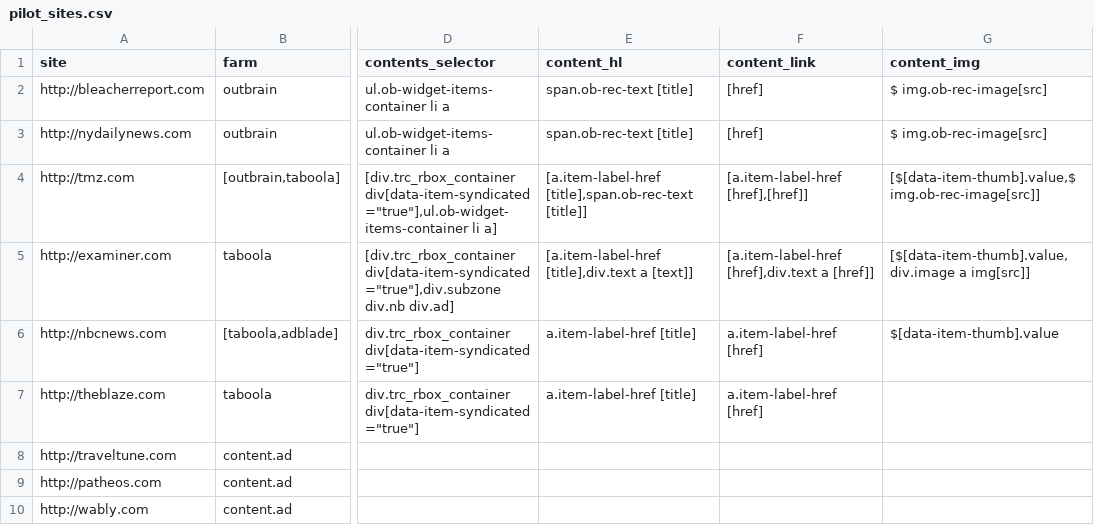
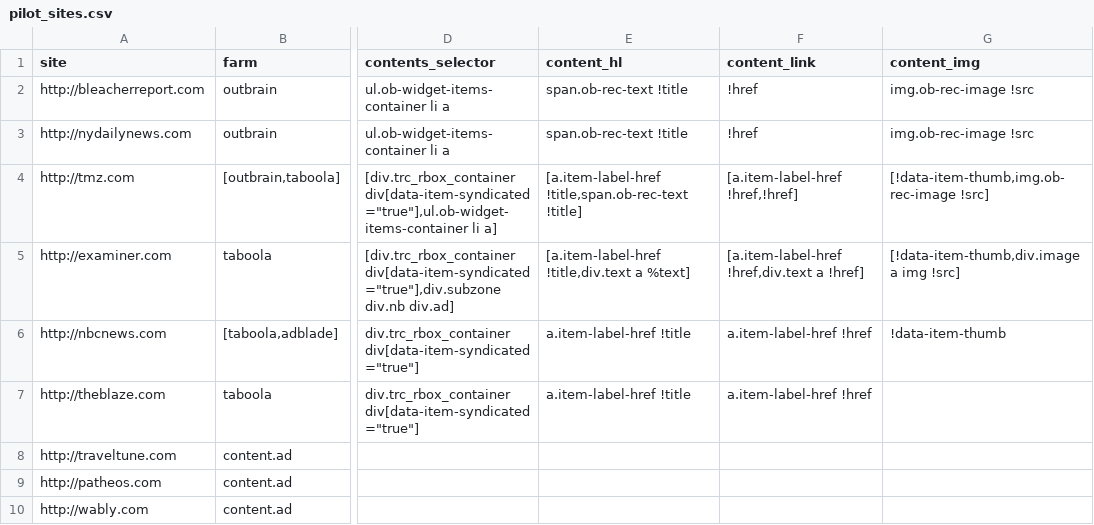
Before and after one commit to dogrdon/othercontent, a CSV file: meta/pilot_sites.csv, drawn as a sheet; only a part is shown, gaps mark what is left out; the diff names each change by its address in the sheet, - before the commit and + after, or states it on an @@ line.

Commit message:
change formatting for meta

```diff
--- a/meta/pilot_sites.csv
+++ b/meta/pilot_sites.csv
-E2:E3 (content_hl): span.ob-rec-text [title]
+E2:E3 (content_hl): span.ob-rec-text !title
-F2:F3 (content_link): [href]
+F2:F3 (content_link): !href
-G2:G3 (content_img): $ img.ob-rec-image[src]
+G2:G3 (content_img): img.ob-rec-image !src
-E4 (content_hl): [a.item-label-href [title],span.ob-rec-text [title]]
+E4 (content_hl): [a.item-label-href !title,span.ob-rec-text !title]
-F4 (content_link): [a.item-label-href [href],[href]]
+F4 (content_link): [a.item-label-href !href,!href]
-G4 (content_img): [$[data-item-thumb].value,$ img.ob-rec-image[src]]
+G4 (content_img): [!data-item-thumb,img.ob-rec-image !src]
-E5 (content_hl): [a.item-label-href [title],div.text a [text]]
+E5 (content_hl): [a.item-label-href !title,div.text a %text]
-F5 (content_link): [a.item-label-href [href],div.text a [href]]
+F5 (content_link): [a.item-label-href !href,div.text a !href]
-G5 (content_img): [$[data-item-thumb].value,div.image a img[src]]
+G5 (content_img): [!data-item-thumb,div.image a img !src]
-E6:E7 (content_hl): a.item-label-href [title]
+E6:E7 (content_hl): a.item-label-href !title
-F6:F7 (content_link): a.item-label-href [href]
+F6:F7 (content_link): a.item-label-href !href
-G6 (content_img): $[data-item-thumb].value
+G6 (content_img): !data-item-thumb
```
Also changed, not shown: 3 other files.
